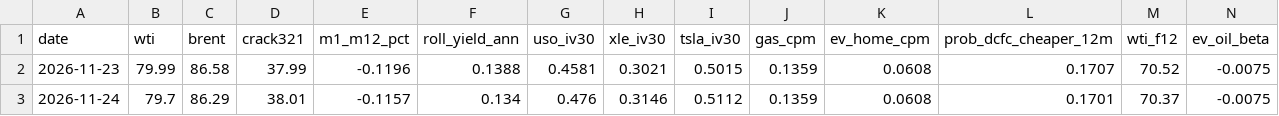
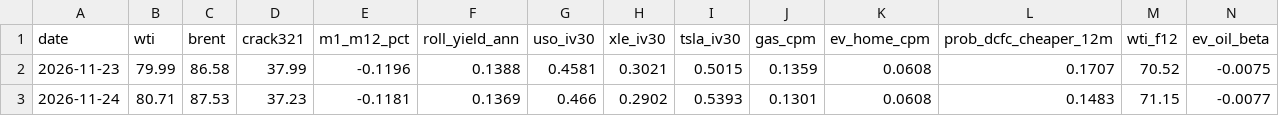
Before and after one commit to x440442-ui/oil-vs-electrons, a CSV file: data/metrics_history.csv, drawn as a sheet.

```diff
--- a/data/metrics_history.csv
+++ b/data/metrics_history.csv
@@ -2,2 +2,2 @@ date,wti,brent,crack321,m1_m12_pct,roll_yield_ann,uso_iv30,xle_iv30,tsla_iv30,ga
 2026-11-23,79.99,86.58,37.99,-0.1196,0.1388,0.4581,0.3021,0.5015,0.1359,0.0608,0.1707,70.52,-0.0075
-2026-11-24,79.7,86.29,38.01,-0.1157,0.134,0.476,0.3146,0.5112,0.1359,0.0608,0.1701,70.37,-0.0075
+2026-11-24,80.71,87.53,37.23,-0.1181,0.1369,0.466,0.2902,0.5393,0.1301,0.0608,0.1483,71.15,-0.0077
```
Also changed, not shown: data/cache_prices.csv, site/data/metrics_history.csv, 4 other files.
